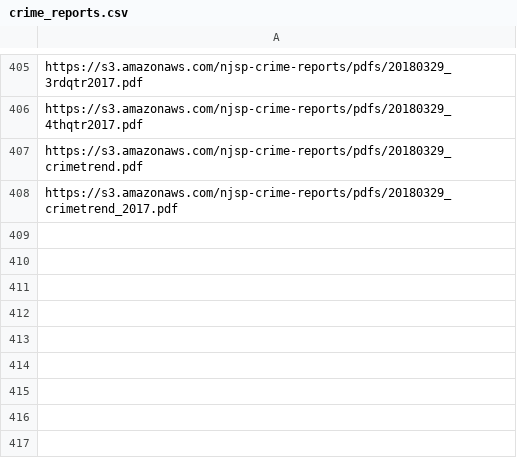
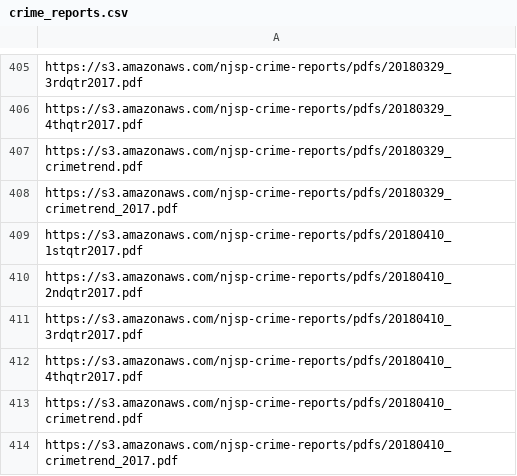
Before and after one commit to HackJersey/hackjersey.com, a CSV file: data/pdfs/crime_reports.csv, drawn as a sheet; only a part is shown, gaps mark what is left out; the diff names each change by its address in the sheet, - before the commit and + after, or states it on an @@ line.

Commit message:
april 10 update

```diff
--- a/data/pdfs/crime_reports.csv
+++ b/data/pdfs/crime_reports.csv
+row 409: https://s3.amazonaws.com/njsp-crime-reports/pdfs/20180410_1stqtr2017.pdf
+row 410: https://s3.amazonaws.com/njsp-crime-reports/pdfs/20180410_2ndqtr2017.pdf
+row 411: https://s3.amazonaws.com/njsp-crime-reports/pdfs/20180410_3rdqtr2017.pdf
+row 412: https://s3.amazonaws.com/njsp-crime-reports/pdfs/20180410_4thqtr2017.pdf
+row 413: https://s3.amazonaws.com/njsp-crime-reports/pdfs/20180410_crimetrend.pdf
+row 414: https://s3.amazonaws.com/njsp-crime-reports/pdfs/20180410_crimetrend_2017.pdf
```
